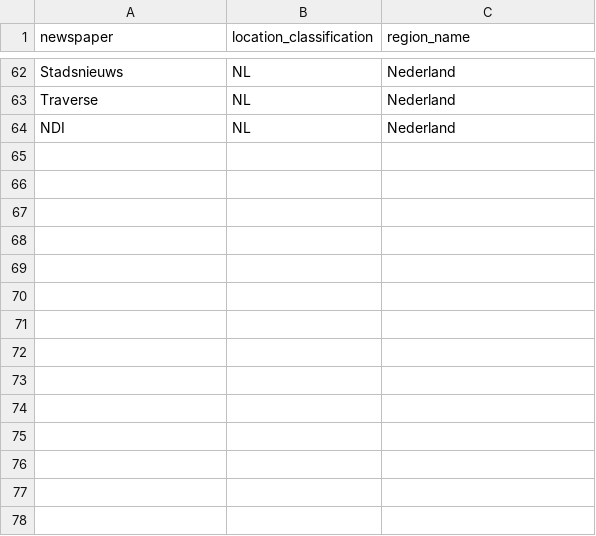
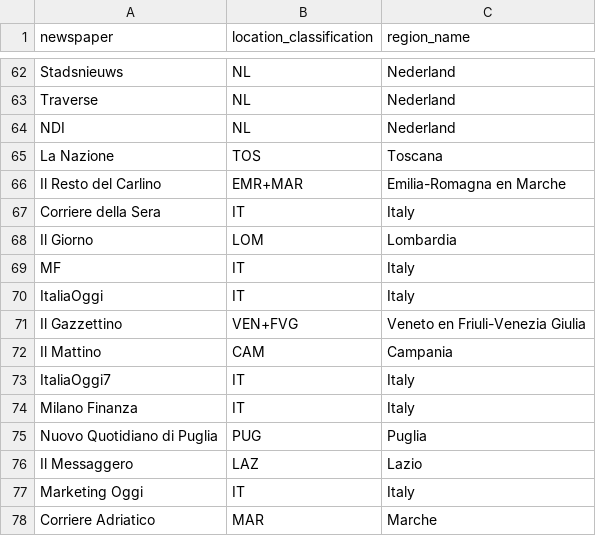
Before and after one commit to Yegberink/geothermal_text_mining, a CSV file: data/newspaper_regions.csv, drawn as a sheet; only a part is shown, gaps mark what is left out; the diff names each change by its address in the sheet, - before the commit and + after, or states it on an @@ line.

Commit message:
change newspaper mapping

```diff
--- a/data/newspaper_regions.csv
+++ b/data/newspaper_regions.csv
+row 65: La Nazione | TOS | Toscana
+row 66: Il Resto del Carlino | EMR+MAR | Emilia-Romagna en Marche
+row 67: Corriere della Sera | IT | Italy
+row 68: Il Giorno | LOM | Lombardia
+row 69: MF | IT | Italy
+row 70: ItaliaOggi | IT | Italy
+row 71: Il Gazzettino | VEN+FVG | Veneto en Friuli-Venezia Giulia
+row 72: Il Mattino | CAM | Campania
+row 73: ItaliaOggi7 | IT | Italy
+row 74: Milano Finanza | IT | Italy
+row 75: Nuovo Quotidiano di Puglia | PUG | Puglia
+row 76: Il Messaggero | LAZ | Lazio
+row 77: Marketing Oggi | IT | Italy
+row 78: Corriere Adriatico | MAR | Marche
```
Also changed, not shown: 4 other files.
